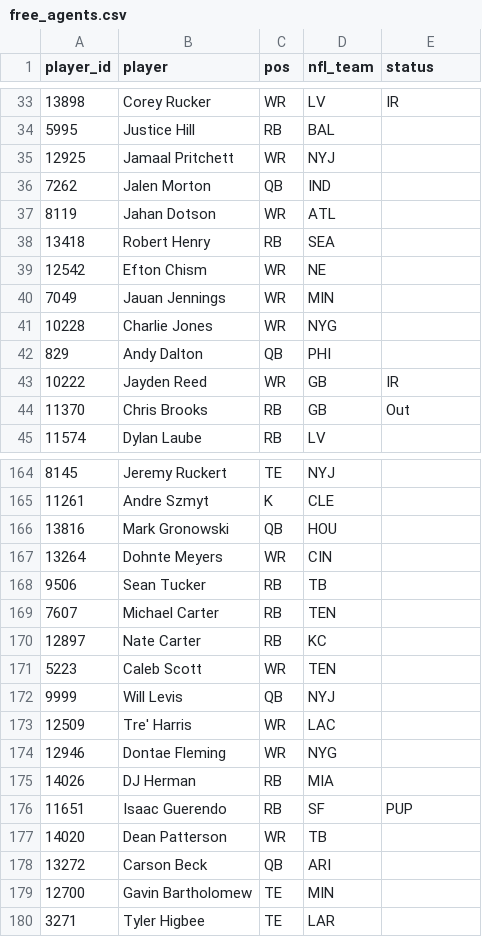
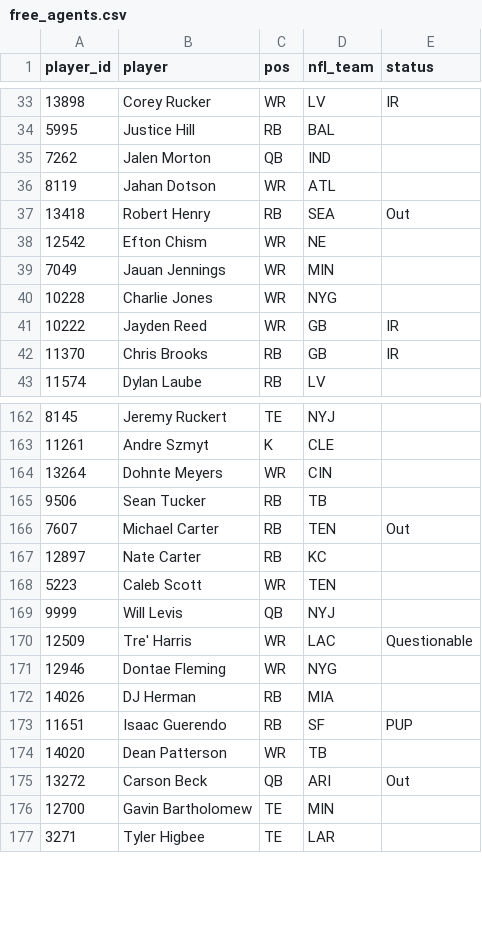
Before and after one commit to mikemartin/fantasy-football-auction-optimizer, a CSV file: data/league/free_agents.csv, drawn as a sheet; only a part is shown, gaps mark what is left out; removed rows and columns are numbered as before the commit, all else as after; the diff covers the shown part only; the diff names each change by its address in the sheet, - before the commit and + after, or states it on an @@ line.

```diff
--- a/data/league/free_agents.csv
+++ b/data/league/free_agents.csv
-row 35: 12925 | Jamaal Pritchett | WR | NYJ
-E37 (status): (empty)
+E37 (status): Out
-row 42: 829 | Andy Dalton | QB | PHI
-E42 (status): Out
+E42 (status): IR
-row 166: 13816 | Mark Gronowski | QB | HOU
-E166 (status): (empty)
+E166 (status): Out
-E170 (status): (empty)
+E170 (status): Questionable
-E175 (status): (empty)
+E175 (status): Out
```
Also changed, not shown: 2 added rows, 4 removed rows and 55 edited cells elsewhere in this file, data/league/results_wk05.csv, data/league/rosters.csv, 2 other files.
